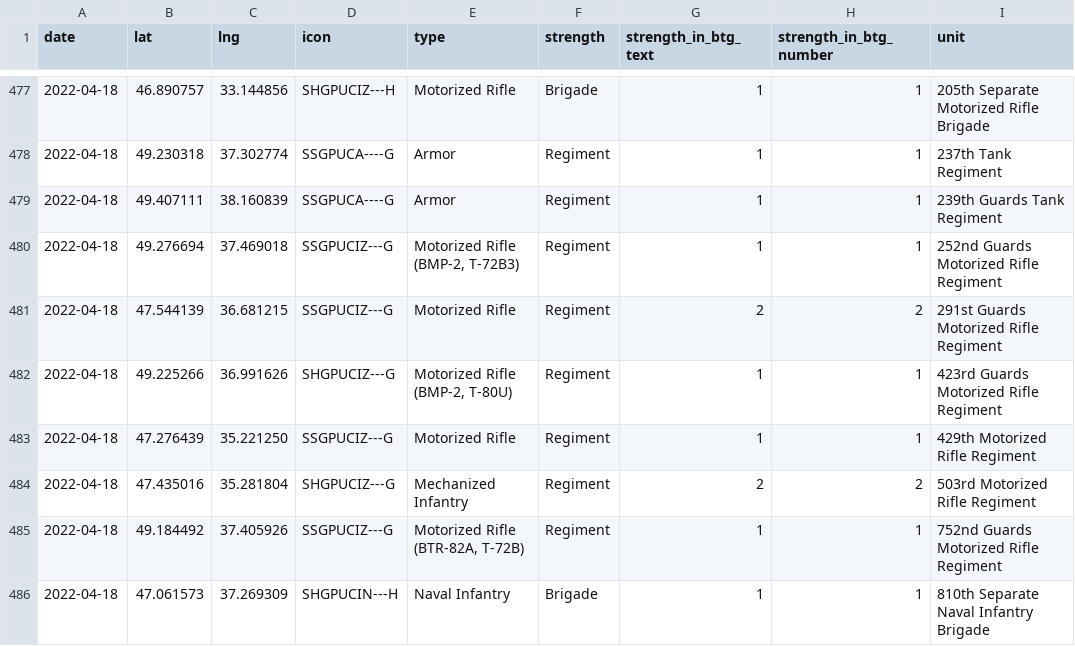
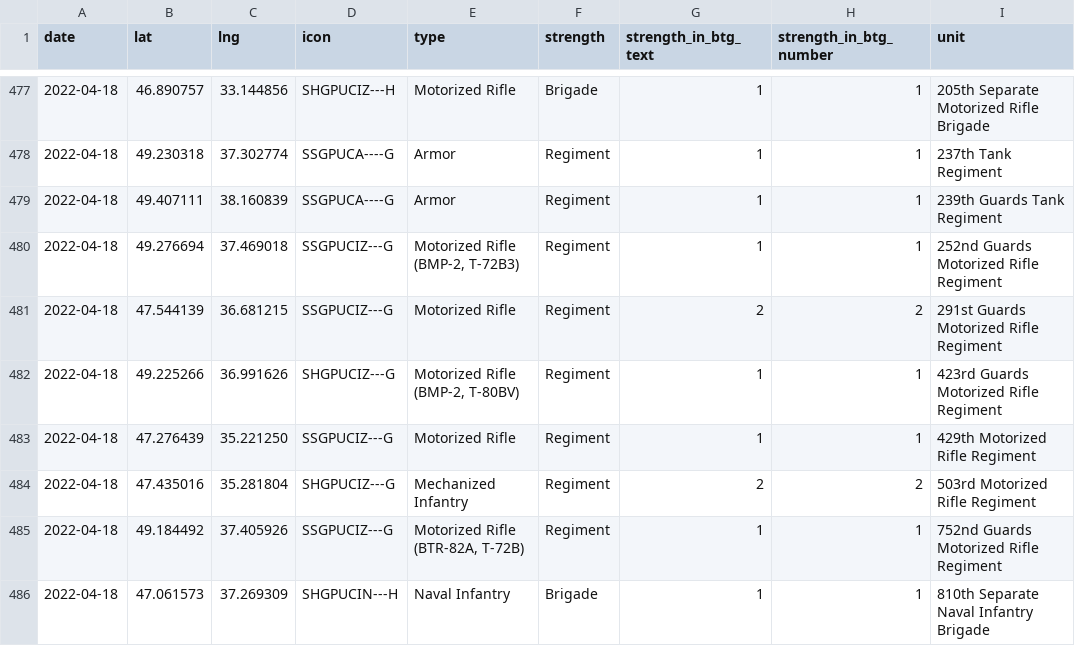
Before and after one commit to simonhuwiler/uawardata, a CSV file: data/csv/units_all.csv, drawn as a sheet; only a part is shown, gaps mark what is left out; the diff covers the shown part only; the diff names each change by its address in the sheet, - before the commit and + after, or states it on an @@ line.

```diff
--- a/data/csv/units_all.csv
+++ b/data/csv/units_all.csv
-E482 (type): Motorized Rifle (BMP-2, T-80U)
+E482 (type): Motorized Rifle (BMP-2, T-80BV)
```
Also changed, not shown: 1 added row and 34 edited cells elsewhere in this file, data/csv/units_current.csv, 2 other files.
